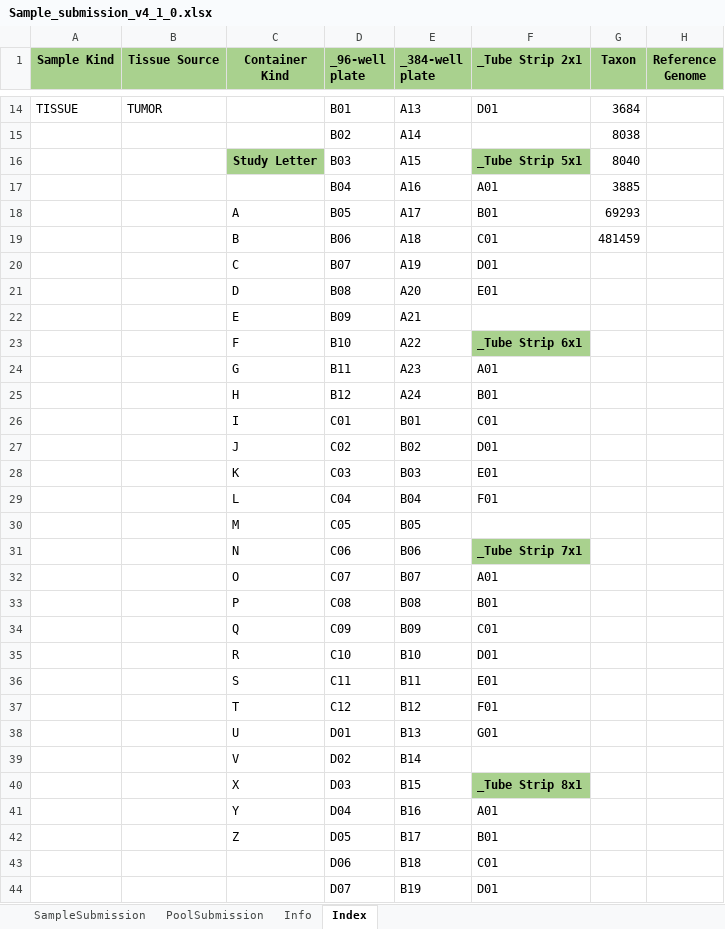
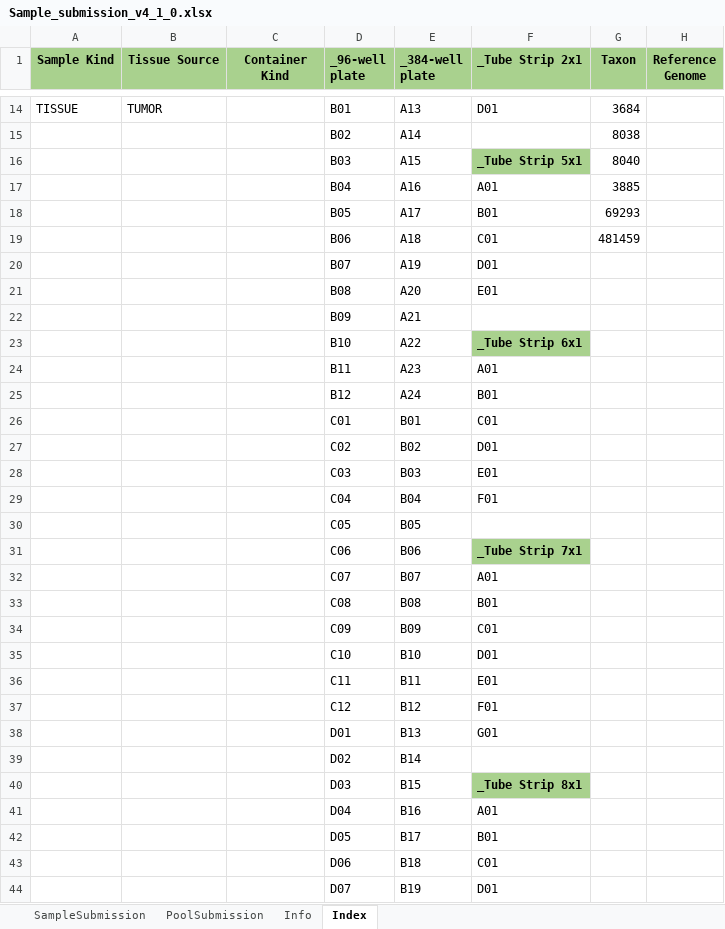
Before and after one commit to c3g/freezeman, an Excel workbook: backend/fms_core/static/submission_templates/Sample_submission_v4_1_0.xlsx, sheet Index, drawn as a sheet; only a part is shown, gaps mark what is left out; values as stored, in another font and other column widths than the file's, no borders; table styles not drawn; the diff names each change by its address in the sheet, - before the commit and + after, or states it on an @@ line.

```diff
--- a/backend/fms_core/static/submission_templates/Sample_submission_v4_1_0.xlsx (sheet Index)
+++ b/backend/fms_core/static/submission_templates/Sample_submission_v4_1_0.xlsx (sheet Index)
-C16 (Container Kind): Study Letter
+C16 (Container Kind): (empty)
-C16 fill: #A9D18E
+C16 fill: none
-C18 (Container Kind): A
+C18 (Container Kind): (empty)
-C19 (Container Kind): B
+C19 (Container Kind): (empty)
-C20 (Container Kind): C
+C20 (Container Kind): (empty)
-C21 (Container Kind): D
+C21 (Container Kind): (empty)
-C22 (Container Kind): E
+C22 (Container Kind): (empty)
-C23 (Container Kind): F
+C23 (Container Kind): (empty)
-C24 (Container Kind): G
+C24 (Container Kind): (empty)
-C25 (Container Kind): H
+C25 (Container Kind): (empty)
-C26 (Container Kind): I
+C26 (Container Kind): (empty)
-C27 (Container Kind): J
+C27 (Container Kind): (empty)
-C28 (Container Kind): K
+C28 (Container Kind): (empty)
-C29 (Container Kind): L
+C29 (Container Kind): (empty)
-C30 (Container Kind): M
+C30 (Container Kind): (empty)
-C31 (Container Kind): N
+C31 (Container Kind): (empty)
-C32 (Container Kind): O
+C32 (Container Kind): (empty)
-C33 (Container Kind): P
+C33 (Container Kind): (empty)
-C34 (Container Kind): Q
+C34 (Container Kind): (empty)
-C35 (Container Kind): R
+C35 (Container Kind): (empty)
-C36 (Container Kind): S
+C36 (Container Kind): (empty)
-C37 (Container Kind): T
+C37 (Container Kind): (empty)
-C38 (Container Kind): U
+C38 (Container Kind): (empty)
-C39 (Container Kind): V
+C39 (Container Kind): (empty)
-C40 (Container Kind): X
+C40 (Container Kind): (empty)
-C41 (Container Kind): Y
+C41 (Container Kind): (empty)
-C42 (Container Kind): Z
+C42 (Container Kind): (empty)
```
Also changed, not shown: sheet Info, charts or pictures, 6 other files.
